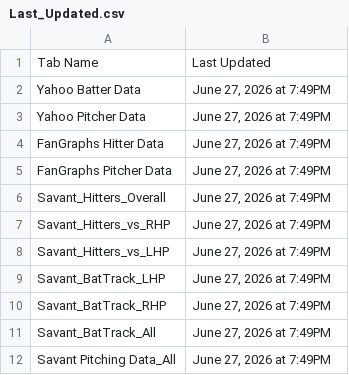
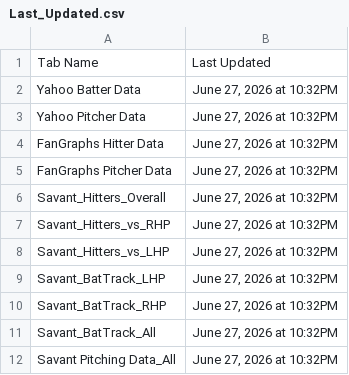
Before and after one commit to yosefu12/baseball-data-scraper, a CSV file: data/Last_Updated.csv, drawn as a sheet.

```diff
--- a/data/Last_Updated.csv
+++ b/data/Last_Updated.csv
@@ -1,12 +1,12 @@
 Tab Name,Last Updated
-Yahoo Batter Data,"June 27, 2026 at 7:49PM"
-Yahoo Pitcher Data,"June 27, 2026 at 7:49PM"
-FanGraphs Hitter Data,"June 27, 2026 at 7:49PM"
-FanGraphs Pitcher Data,"June 27, 2026 at 7:49PM"
-Savant_Hitters_Overall,"June 27, 2026 at 7:49PM"
-Savant_Hitters_vs_RHP,"June 27, 2026 at 7:49PM"
-Savant_Hitters_vs_LHP,"June 27, 2026 at 7:49PM"
-Savant_BatTrack_LHP,"June 27, 2026 at 7:49PM"
-Savant_BatTrack_RHP,"June 27, 2026 at 7:49PM"
-Savant_BatTrack_All,"June 27, 2026 at 7:49PM"
-Savant Pitching Data_All,"June 27, 2026 at 7:49PM"
+Yahoo Batter Data,"June 27, 2026 at 10:32PM"
+Yahoo Pitcher Data,"June 27, 2026 at 10:32PM"
+FanGraphs Hitter Data,"June 27, 2026 at 10:32PM"
+FanGraphs Pitcher Data,"June 27, 2026 at 10:32PM"
+Savant_Hitters_Overall,"June 27, 2026 at 10:32PM"
+Savant_Hitters_vs_RHP,"June 27, 2026 at 10:32PM"
+Savant_Hitters_vs_LHP,"June 27, 2026 at 10:32PM"
+Savant_BatTrack_LHP,"June 27, 2026 at 10:32PM"
+Savant_BatTrack_RHP,"June 27, 2026 at 10:32PM"
+Savant_BatTrack_All,"June 27, 2026 at 10:32PM"
+Savant Pitching Data_All,"June 27, 2026 at 10:32PM"
```
Also changed, not shown: data/Yahoo Batter Data.csv, data/Yahoo Pitcher Data.csv.
